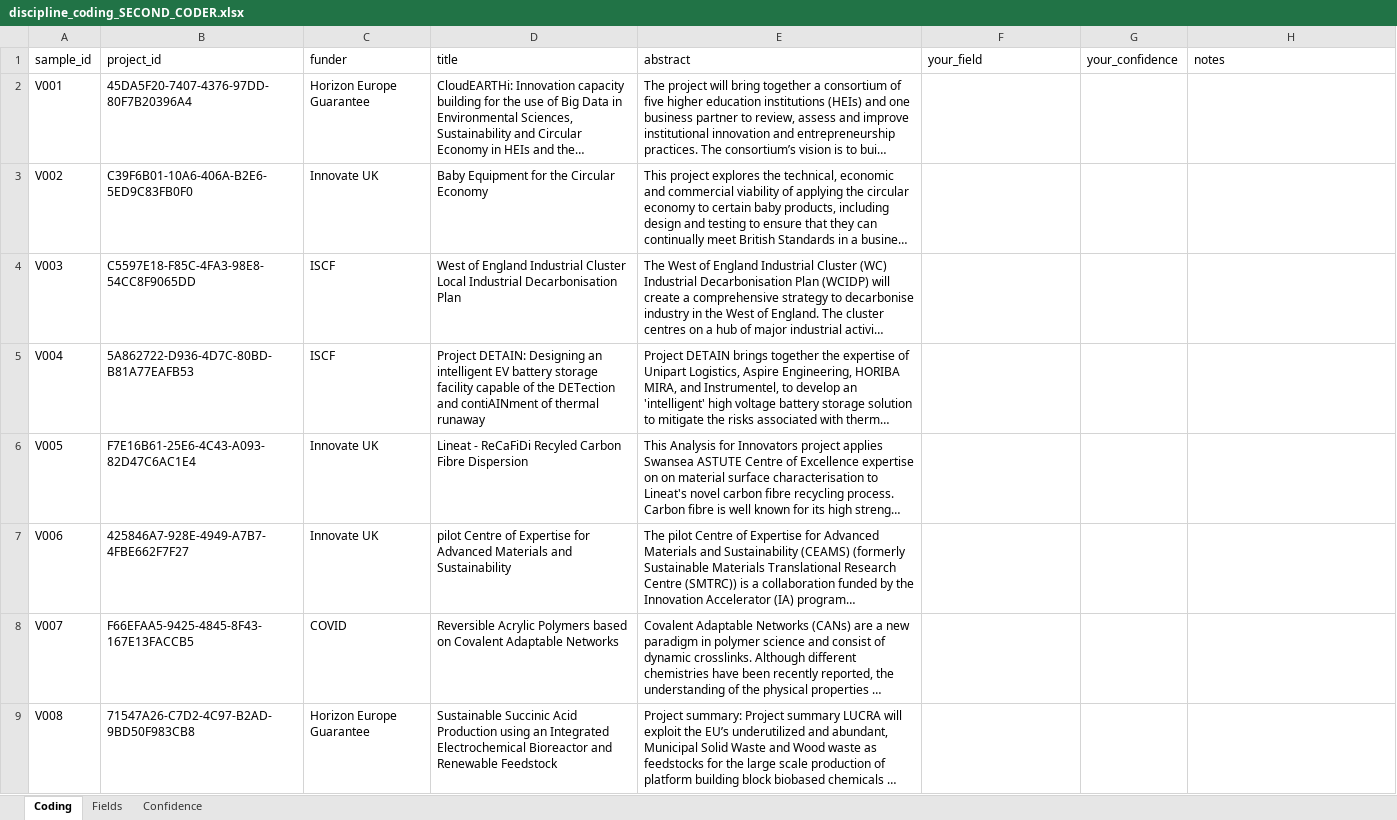
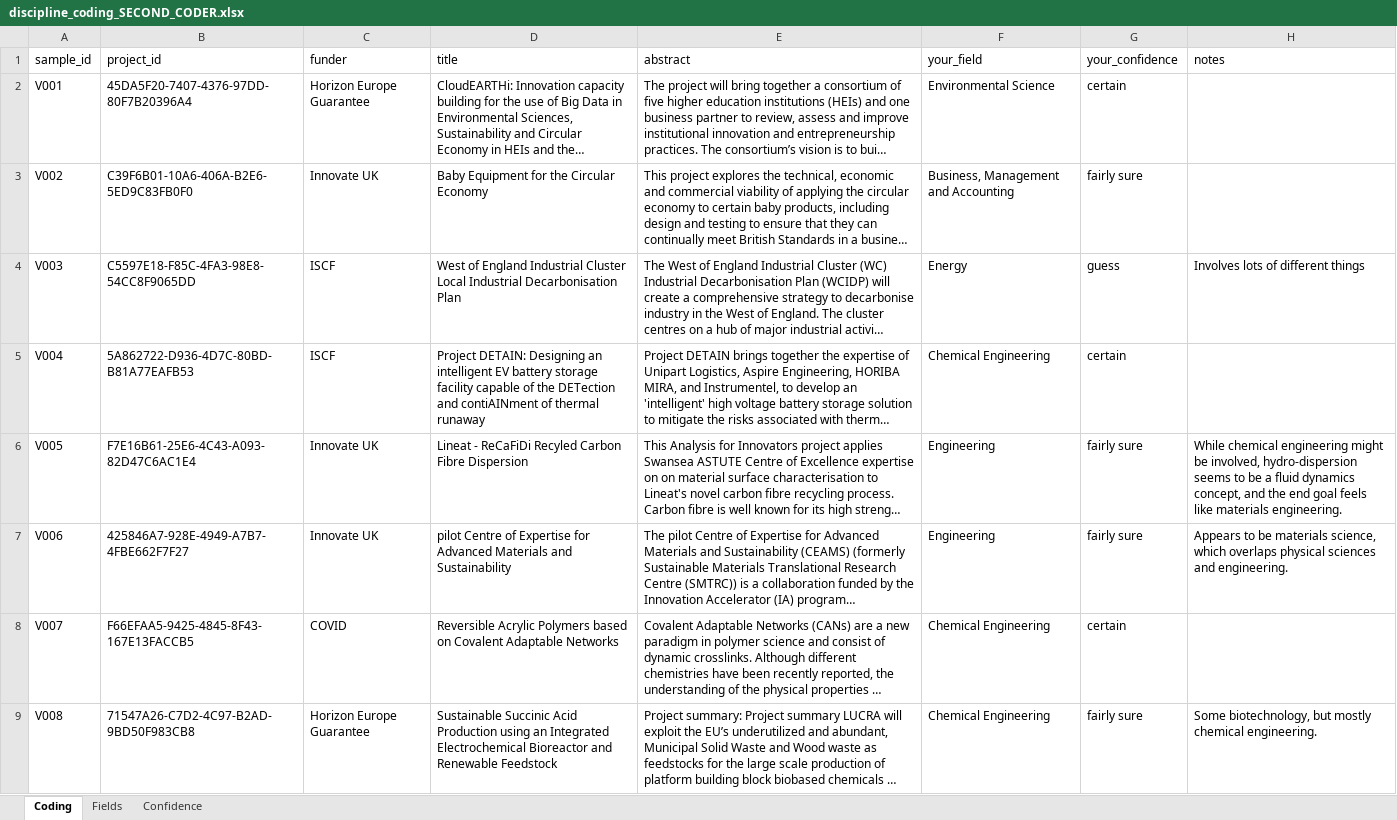
Before and after one commit to kshearer9/ce-gtr-data, an Excel workbook: data/validation/discipline_coding_SECOND_CODER.xlsx, sheet Coding, drawn as a sheet; only a part is shown; long unchanged cells end in …; values as stored, in another font and other column widths than the file's, no borders; the diff covers the shown part only; the diff names each change by its address in the sheet, - before the commit and + after, or states it on an @@ line.

```diff
--- a/data/validation/discipline_coding_SECOND_CODER.xlsx (sheet Coding)
+++ b/data/validation/discipline_coding_SECOND_CODER.xlsx (sheet Coding)
-F2 (your_field): (empty)
+F2 (your_field): Environmental Science
-G2 (your_confidence): (empty)
+G2 (your_confidence): certain
-F3 (your_field): (empty)
+F3 (your_field): Business, Management and Accounting
-G3 (your_confidence): (empty)
+G3 (your_confidence): fairly sure
-F4 (your_field): (empty)
+F4 (your_field): Energy
-G4 (your_confidence): (empty)
+G4 (your_confidence): guess
-H4 (notes): (empty)
+H4 (notes): Involves lots of different things
-F5 (your_field): (empty)
+F5 (your_field): Chemical Engineering
-G5 (your_confidence): (empty)
+G5 (your_confidence): certain
-F6:F7 (your_field): (empty)
+F6:F7 (your_field): Engineering
-G6:G7 (your_confidence): (empty)
+G6:G7 (your_confidence): fairly sure
-H6 (notes): (empty)
+H6 (notes): While chemical engineering might be involved, hydro-dispersion seems to be a fluid dynamics concept, and the end goal feels like materials engineering.
-H7 (notes): (empty)
+H7 (notes): Appears to be materials science, which overlaps physical sciences and engineering.
-F8:F9 (your_field): (empty)
+F8:F9 (your_field): Chemical Engineering
-G8 (your_confidence): (empty)
+G8 (your_confidence): certain
-G9 (your_confidence): (empty)
+G9 (your_confidence): fairly sure
-H9 (notes): (empty)
+H9 (notes): Some biotechnology, but mostly chemical engineering.
```
Also changed, not shown: 230 edited cells elsewhere in this sheet.
